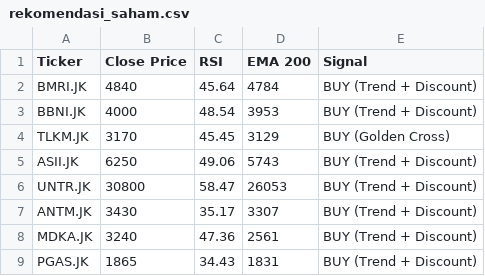
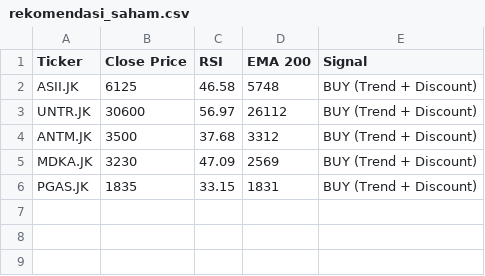
Before and after one commit to dnielasher/idx-automated-screener, a CSV file: rekomendasi_saham.csv, drawn as a sheet.

```diff
--- a/rekomendasi_saham.csv
+++ b/rekomendasi_saham.csv
@@ -1,9 +1,6 @@
 Ticker,Close Price,RSI,EMA 200,Signal
-BMRI.JK,4840,45.64,4784,BUY (Trend + Discount)
-BBNI.JK,4000,48.54,3953,BUY (Trend + Discount)
-TLKM.JK,3170,45.45,3129,BUY (Golden Cross)
-ASII.JK,6250,49.06,5743,BUY (Trend + Discount)
-UNTR.JK,30800,58.47,26053,BUY (Trend + Discount)
-ANTM.JK,3430,35.17,3307,BUY (Trend + Discount)
-MDKA.JK,3240,47.36,2561,BUY (Trend + Discount)
-PGAS.JK,1865,34.43,1831,BUY (Trend + Discount)
+ASII.JK,6125,46.58,5748,BUY (Trend + Discount)
+UNTR.JK,30600,56.97,26112,BUY (Trend + Discount)
+ANTM.JK,3500,37.68,3312,BUY (Trend + Discount)
+MDKA.JK,3230,47.09,2569,BUY (Trend + Discount)
+PGAS.JK,1835,33.15,1831,BUY (Trend + Discount)
```
